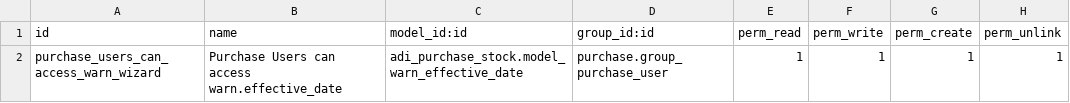
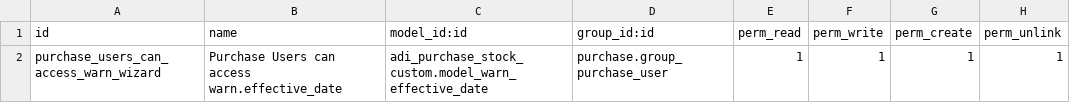
Before and after one commit to applieddynamics-odoo/odoo.sh, a CSV file: adi_purchase_stock_custom/security/ir.model.access.csv, drawn as a sheet.

Commit message:
rename security rule to reflect changed module name

```diff
--- a/adi_purchase_stock_custom/security/ir.model.access.csv
+++ b/adi_purchase_stock_custom/security/ir.model.access.csv
@@ -1,2 +1,2 @@
 id,name,model_id:id,group_id:id,perm_read,perm_write,perm_create,perm_unlink
-purchase_users_can_access_warn_wizard,Purchase Users can access warn.effective_date,adi_purchase_stock.model_warn_effective_date,purchase.group_purchase_user,1,1,1,1
+purchase_users_can_access_warn_wizard,Purchase Users can access warn.effective_date,adi_purchase_stock_custom.model_warn_effective_date,purchase.group_purchase_user,1,1,1,1
```
